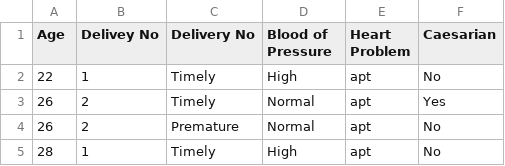
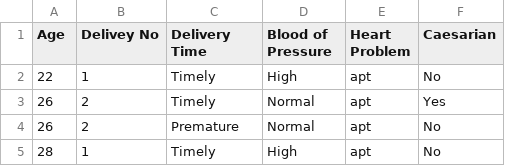
Before and after one commit to Terjik/caesarian, a CSV file: Caesarian Section Classification Dataset(CSV).csv, drawn as a sheet; only a part is shown.

Commit message:
Update Caesarian Section Classification Dataset(CSV).csv

```diff
--- a/Caesarian Section Classification Dataset(CSV).csv
+++ b/Caesarian Section Classification Dataset(CSV).csv
@@ -1,2 +1,2 @@
-Age,Delivey No,Delivery No,Blood of Pressure,Heart Problem,Caesarian
+Age,Delivey No,Delivery Time,Blood of Pressure,Heart Problem,Caesarian
 22,1,Timely,High,apt,No
```
